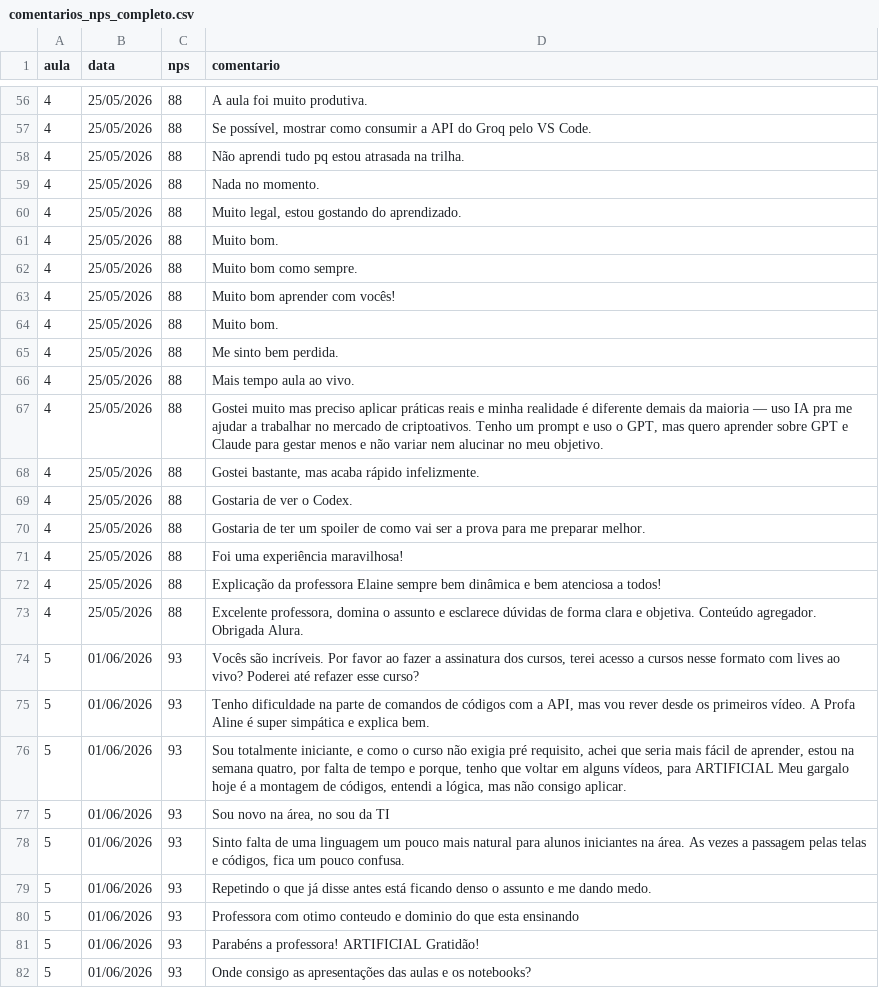
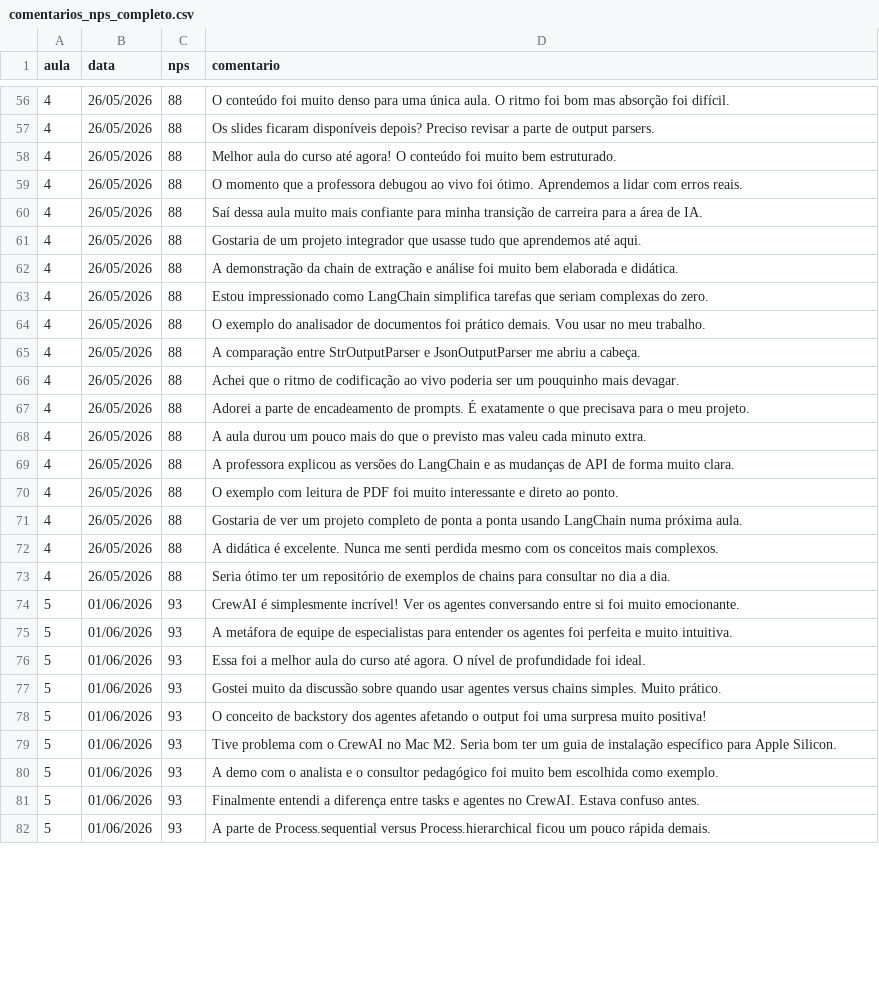
Before and after one commit to elainecro/ImersaoIA_Alura_Santander_Maio2026_Lives, a CSV file: code/comentarios_nps_completo.csv, drawn as a sheet; only a part is shown, gaps mark what is left out; the diff covers the shown part only.

Commit message:
Leiam o readme.md seus lindos - Live 07 :)

```diff
--- a/code/comentarios_nps_completo.csv
+++ b/code/comentarios_nps_completo.csv
@@ -56,27 +56,27 @@
-"4","25/05/2026","88","A aula foi muito produtiva."
-"4","25/05/2026","88","Se possível, mostrar como consumir a API do Groq pelo VS Code."
-"4","25/05/2026","88","Não aprendi tudo pq estou atrasada na trilha."
-"4","25/05/2026","88","Nada no momento."
-"4","25/05/2026","88","Muito legal, estou gostando do aprendizado."
-"4","25/05/2026","88","Muito bom."
-"4","25/05/2026","88","Muito bom como sempre."
-"4","25/05/2026","88","Muito bom aprender com vocês!"
-"4","25/05/2026","88","Muito bom."
-"4","25/05/2026","88","Me sinto bem perdida."
-"4","25/05/2026","88","Mais tempo aula ao vivo."
-"4","25/05/2026","88","Gostei muito mas preciso aplicar práticas reais e minha realidade é diferente demais da maioria — uso IA pra me ajudar a trabalhar no mercado de criptoativos. Tenho um prompt e uso o GPT, mas quero aprender sobre GPT e Claude para gestar menos e não variar nem alucinar no meu objetivo."
-"4","25/05/2026","88","Gostei bastante, mas acaba rápido infelizmente."
-"4","25/05/2026","88","Gostaria de ver o Codex."
-"4","25/05/2026","88","Gostaria de ter um spoiler de como vai ser a prova para me preparar melhor."
-"4","25/05/2026","88","Foi uma experiência maravilhosa!"
-"4","25/05/2026","88","Explicação da professora Elaine sempre bem dinâmica e bem atenciosa a todos!"
-"4","25/05/2026","88","Excelente professora, domina o assunto e esclarece dúvidas de forma clara e objetiva. Conteúdo agregador. Obrigada Alura."
-"5","01/06/2026","93","Vocês são incríveis. Por favor ao fazer a assinatura dos cursos, terei acesso a cursos nesse formato com lives ao vivo? Poderei até refazer esse curso?"
-"5","01/06/2026","93","Tenho dificuldade na parte de comandos de códigos com a API, mas vou rever desde os primeiros vídeo. A Profa Aline é super simpática e explica bem."
-"5","01/06/2026","93","Sou totalmente iniciante, e como o curso não exigia pré requisito, achei que seria mais fácil de aprender, estou na semana quatro, por falta de tempo e porque, tenho que voltar em alguns vídeos, para ARTIFICIAL Meu gargalo hoje é a montagem de códigos, entendi a lógica, mas não consigo aplicar."
-"5","01/06/2026","93","Sou novo na área, no sou da TI"
-"5","01/06/2026","93","Sinto falta de uma linguagem um pouco mais natural para alunos iniciantes na área. As vezes a passagem pelas telas e códigos, fica um pouco confusa."
-"5","01/06/2026","93","Repetindo o que já disse antes está ficando denso o assunto e me dando medo."
-"5","01/06/2026","93","Professora com otimo conteudo e dominio do que esta ensinando"
-"5","01/06/2026","93","Parabéns a professora! ARTIFICIAL Gratidão!"
-"5","01/06/2026","93","Onde consigo as apresentações das aulas e os notebooks?"
+"4","26/05/2026","88","O conteúdo foi muito denso para uma única aula. O ritmo foi bom mas absorção foi difícil."
+"4","26/05/2026","88","Os slides ficaram disponíveis depois? Preciso revisar a parte de output parsers."
+"4","26/05/2026","88","Melhor aula do curso até agora! O conteúdo foi muito bem estruturado."
+"4","26/05/2026","88","O momento que a professora debugou ao vivo foi ótimo. Aprendemos a lidar com erros reais."
+"4","26/05/2026","88","Saí dessa aula muito mais confiante para minha transição de carreira para a área de IA."
+"4","26/05/2026","88","Gostaria de um projeto integrador que usasse tudo que aprendemos até aqui."
+"4","26/05/2026","88","A demonstração da chain de extração e análise foi muito bem elaborada e didática."
+"4","26/05/2026","88","Estou impressionado como LangChain simplifica tarefas que seriam complexas do zero."
+"4","26/05/2026","88","O exemplo do analisador de documentos foi prático demais. Vou usar no meu trabalho."
+"4","26/05/2026","88","A comparação entre StrOutputParser e JsonOutputParser me abriu a cabeça."
+"4","26/05/2026","88","Achei que o ritmo de codificação ao vivo poderia ser um pouquinho mais devagar."
+"4","26/05/2026","88","Adorei a parte de encadeamento de prompts. É exatamente o que precisava para o meu projeto."
+"4","26/05/2026","88","A aula durou um pouco mais do que o previsto mas valeu cada minuto extra."
+"4","26/05/2026","88","A professora explicou as versões do LangChain e as mudanças de API de forma muito clara."
+"4","26/05/2026","88","O exemplo com leitura de PDF foi muito interessante e direto ao ponto."
+"4","26/05/2026","88","Gostaria de ver um projeto completo de ponta a ponta usando LangChain numa próxima aula."
+"4","26/05/2026","88","A didática é excelente. Nunca me senti perdida mesmo com os conceitos mais complexos."
+"4","26/05/2026","88","Seria ótimo ter um repositório de exemplos de chains para consultar no dia a dia."
+"5","01/06/2026","93","CrewAI é simplesmente incrível! Ver os agentes conversando entre si foi muito emocionante."
+"5","01/06/2026","93","A metáfora de equipe de especialistas para entender os agentes foi perfeita e muito intuitiva."
+"5","01/06/2026","93","Essa foi a melhor aula do curso até agora. O nível de profundidade foi ideal."
+"5","01/06/2026","93","Gostei muito da discussão sobre quando usar agentes versus chains simples. Muito prático."
+"5","01/06/2026","93","O conceito de backstory dos agentes afetando o output foi uma surpresa muito positiva!"
+"5","01/06/2026","93","Tive problema com o CrewAI no Mac M2. Seria bom ter um guia de instalação específico para Apple Silicon."
+"5","01/06/2026","93","A demo com o analista e o consultor pedagógico foi muito bem escolhida como exemplo."
+"5","01/06/2026","93","Finalmente entendi a diferença entre tasks e agentes no CrewAI. Estava confuso antes."
+"5","01/06/2026","93","A parte de Process.sequential versus Process.hierarchical ficou um pouco rápida demais."
```
Also changed, not shown: 137 edited cells elsewhere in this file, 5 other files.
